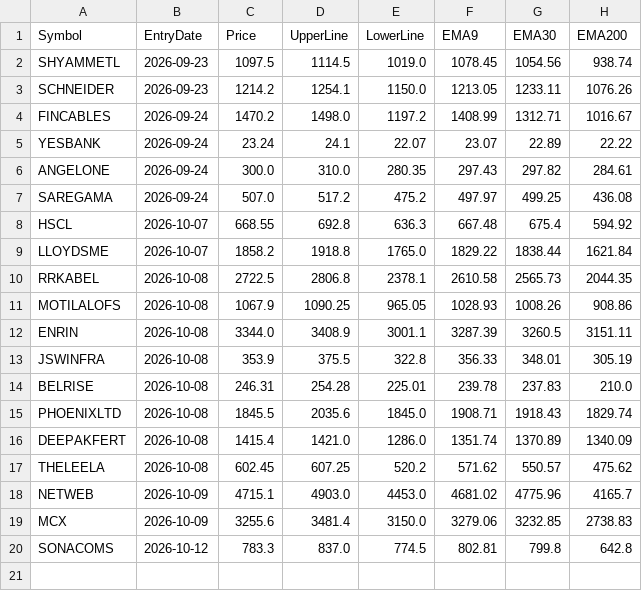
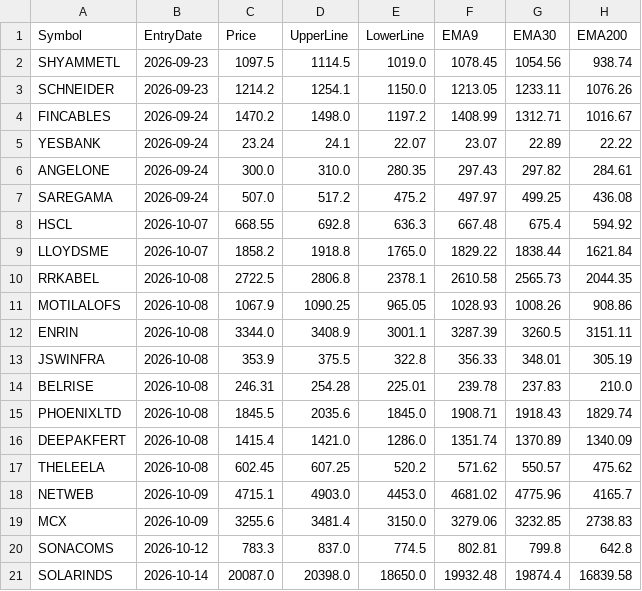
Before and after one commit to finnyrajmann/nse-dual_trend, a CSV file: data/entry_snapshot_dt.csv, drawn as a sheet; the diff names each change by its address in the sheet, - before the commit and + after, or states it on an @@ line.

Commit message:
Auto-update — 2026-10-14

```diff
--- a/data/entry_snapshot_dt.csv
+++ b/data/entry_snapshot_dt.csv
+row 21: SOLARINDS | 2026-10-14 | 20087.0 | 20398.0 | 18650.0 | 19932.48 | 19874.4 | 16839.58
```
